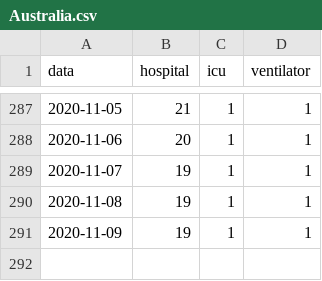
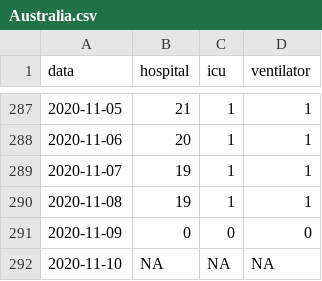
Before and after one commit to chilija92/covid-19-hospital-situation, a CSV file: Data/Australia.csv, drawn as a sheet; only a part is shown, gaps mark what is left out.

```diff
--- a/Data/Australia.csv
+++ b/Data/Australia.csv
@@ -290,2 +290,3 @@ data,hospital,icu,ventilator
 2020-11-08,19,1,1
-2020-11-09,19,1,1
+2020-11-09,0,0,0
+2020-11-10,NA,NA,NA
```
Also changed, not shown: Data/Hungary.csv, Data/Japan.csv, 8 other files.
